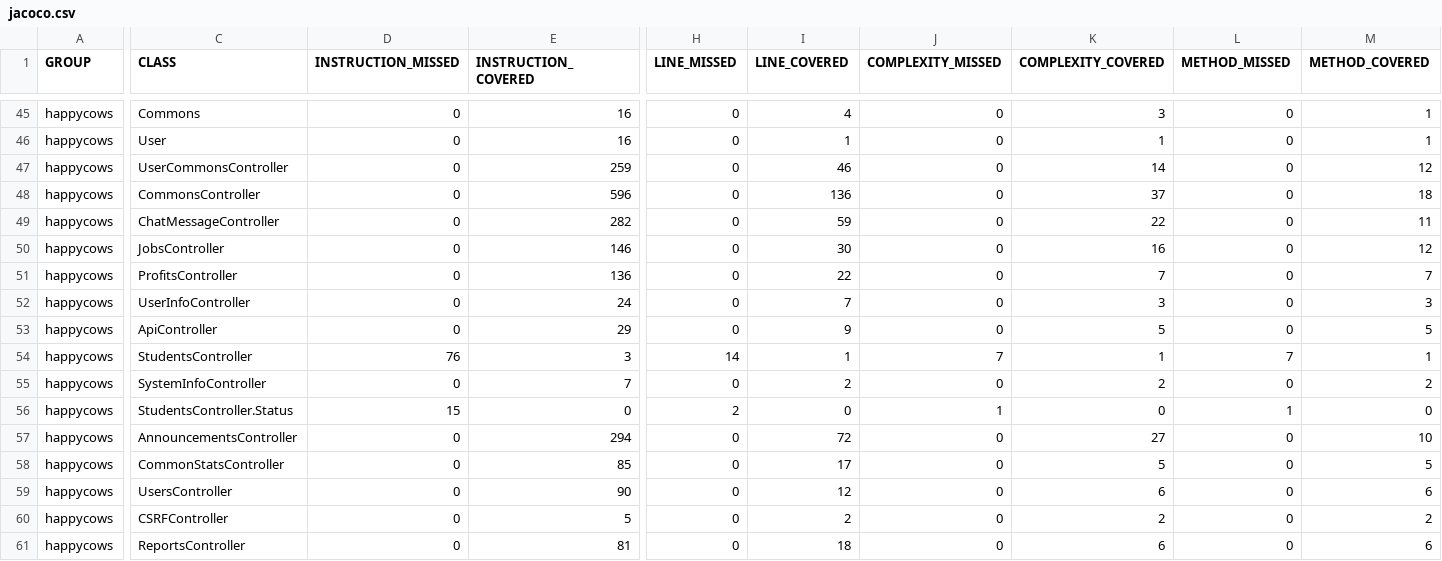
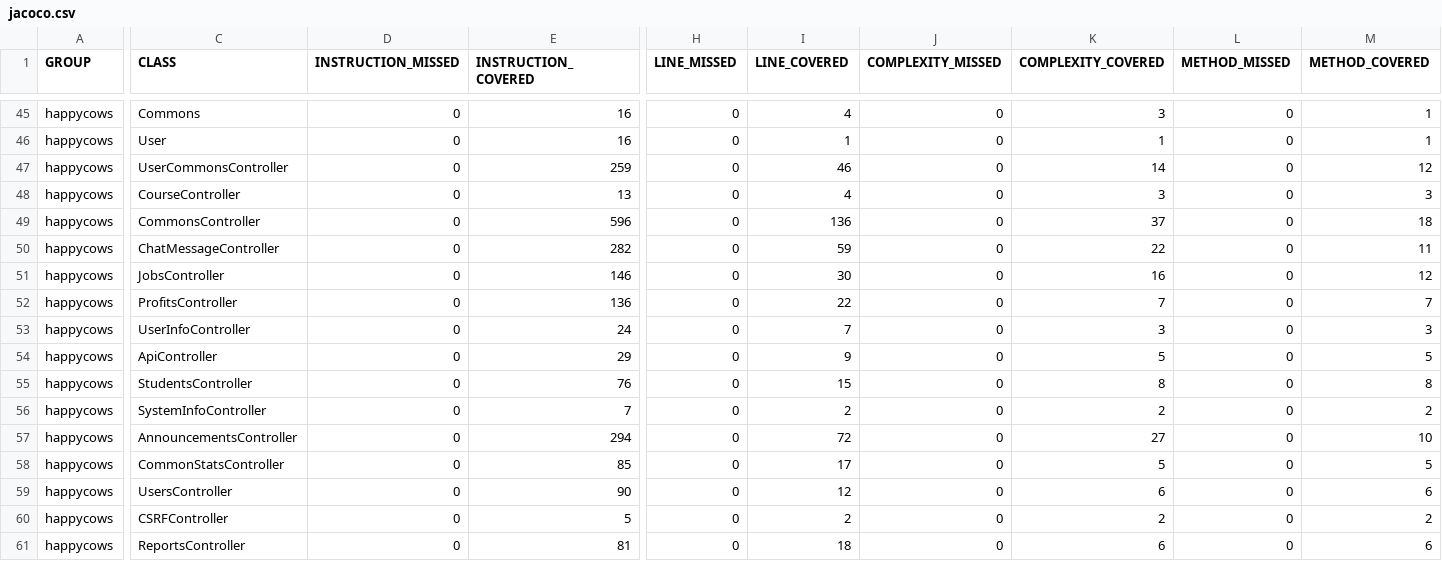
Before and after one commit to ucsb-cs156-f24/proj-happycows-f24-10, a CSV file: prs/64/jacoco/jacoco.csv, drawn as a sheet; only a part is shown, gaps mark what is left out; removed rows and columns are numbered as before the commit, all else as after; rows hold the shown columns only; the diff names each change by its address in the sheet, - before the commit and + after, or states it on an @@ line.

Commit message:
Deploying to gh-pages from @ ucsb-cs156-f24/proj-happycows-f24-10@35a9ec2048703833267b2f30cd481eceefdebc1b 🚀

```diff
--- a/prs/64/jacoco/jacoco.csv
+++ b/prs/64/jacoco/jacoco.csv
+row 48: happycows | CourseController | 0 | 13 | 0 | 4 | 0 | 3 | 0 | 3
-D55 (INSTRUCTION_MISSED): 76
+D55 (INSTRUCTION_MISSED): 0
-E55 (INSTRUCTION_COVERED): 3
+E55 (INSTRUCTION_COVERED): 76
-H55 (LINE_MISSED): 14
+H55 (LINE_MISSED): 0
-I55 (LINE_COVERED): 1
+I55 (LINE_COVERED): 15
-J55 (COMPLEXITY_MISSED): 7
+J55 (COMPLEXITY_MISSED): 0
-K55 (COMPLEXITY_COVERED): 1
+K55 (COMPLEXITY_COVERED): 8
-L55 (METHOD_MISSED): 7
+L55 (METHOD_MISSED): 0
-M55 (METHOD_COVERED): 1
+M55 (METHOD_COVERED): 8
-row 56: happycows | StudentsController.Status | 15 | 0 | 2 | 0 | 1 | 0 | 1 | 0
```
Also changed, not shown: 10 other files.
